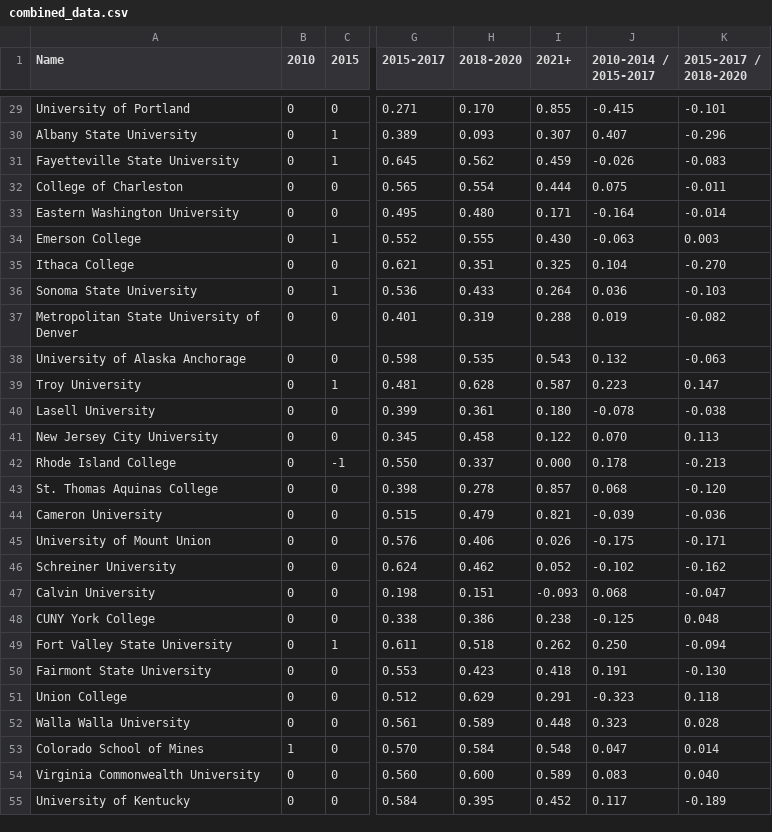
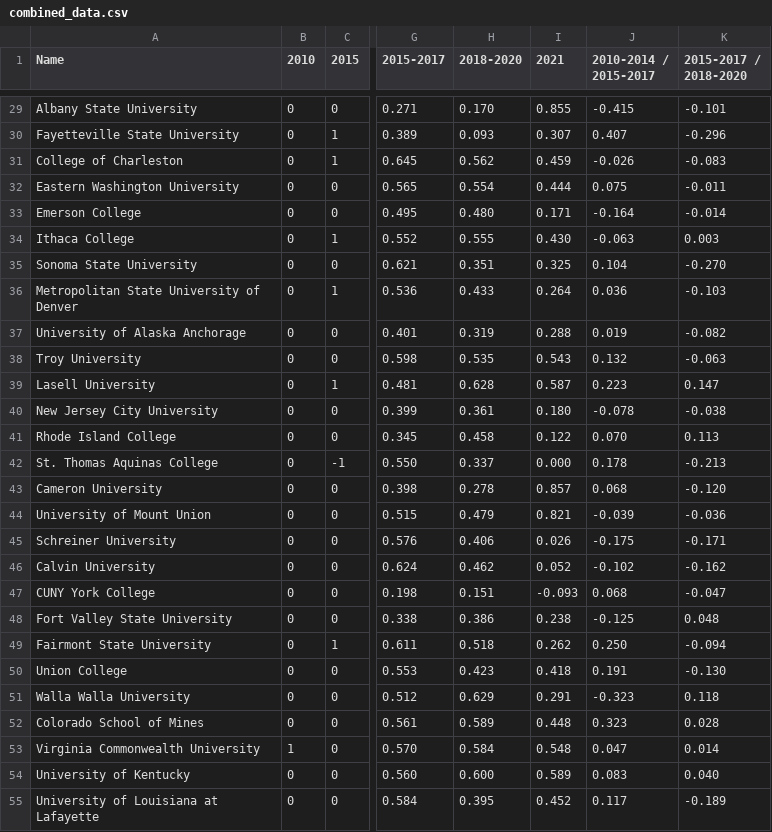
Before and after one commit to ericmdillon/rmp-basic-classification-sentiments, a CSV file: other-data/combined_data.csv, drawn as a sheet; only a part is shown, gaps mark what is left out; the diff covers the shown part only; the diff names each change by its address in the sheet, - before the commit and + after, or states it on an @@ line.

```diff
--- a/other-data/combined_data.csv
+++ b/other-data/combined_data.csv
-I1: 2021+
+I1: 2021
-A29 (Name): University of Portland
+A29 (Name): Albany State University
-A30 (Name): Albany State University
+A30 (Name): Fayetteville State University
-A31 (Name): Fayetteville State University
+A31 (Name): College of Charleston
-A32 (Name): College of Charleston
+A32 (Name): Eastern Washington University
-A33 (Name): Eastern Washington University
+A33 (Name): Emerson College
-A34 (Name): Emerson College
+A34 (Name): Ithaca College
-A35 (Name): Ithaca College
+A35 (Name): Sonoma State University
-A36 (Name): Sonoma State University
+A36 (Name): Metropolitan State University of Denver
-A37 (Name): Metropolitan State University of Denver
+A37 (Name): University of Alaska Anchorage
-A38 (Name): University of Alaska Anchorage
+A38 (Name): Troy University
-A39 (Name): Troy University
+A39 (Name): Lasell University
-A40 (Name): Lasell University
+A40 (Name): New Jersey City University
-A41 (Name): New Jersey City University
+A41 (Name): Rhode Island College
-A42 (Name): Rhode Island College
+A42 (Name): St. Thomas Aquinas College
-A43 (Name): St. Thomas Aquinas College
+A43 (Name): Cameron University
-A44 (Name): Cameron University
+A44 (Name): University of Mount Union
-A45 (Name): University of Mount Union
+A45 (Name): Schreiner University
-A46 (Name): Schreiner University
+A46 (Name): Calvin University
-A47 (Name): Calvin University
+A47 (Name): CUNY York College
-A48 (Name): CUNY York College
+A48 (Name): Fort Valley State University
-A49 (Name): Fort Valley State University
+A49 (Name): Fairmont State University
-A50 (Name): Fairmont State University
+A50 (Name): Union College
-A51 (Name): Union College
+A51 (Name): Walla Walla University
-A52 (Name): Walla Walla University
+A52 (Name): Colorado School of Mines
-A53 (Name): Colorado School of Mines
+A53 (Name): Virginia Commonwealth University
-A54 (Name): Virginia Commonwealth University
+A54 (Name): University of Kentucky
-A55 (Name): University of Kentucky
+A55 (Name): University of Louisiana at Lafayette
```
Also changed, not shown: 34 edited cells elsewhere in this file.
